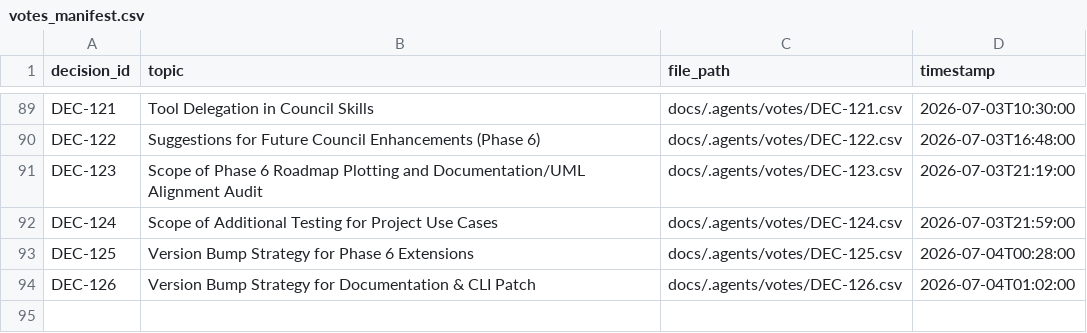
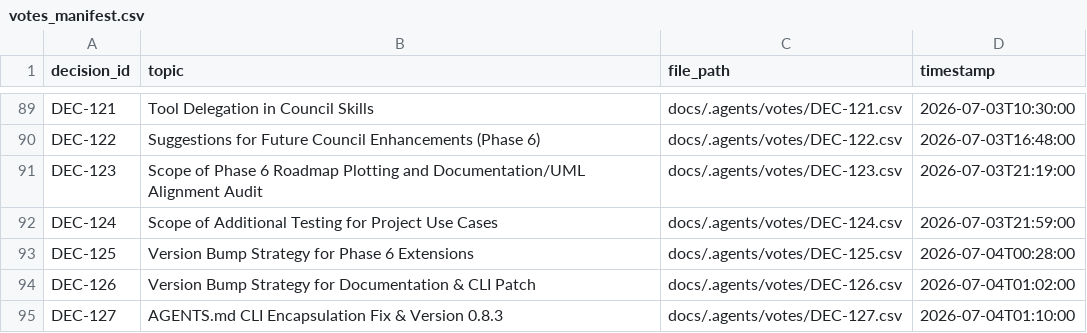
Before and after one commit to suli-g/council-manager, a CSV file: .agents/votes_manifest.csv, drawn as a sheet; only a part is shown, gaps mark what is left out.

```diff
--- a/.agents/votes_manifest.csv
+++ b/.agents/votes_manifest.csv
@@ -94 +94,2 @@ DEC-125;Version Bump Strategy for Phase 6 Extensions;docs/.agents/votes/DEC-125.
 DEC-126;Version Bump Strategy for Documentation & CLI Patch;docs/.agents/votes/DEC-126.csv;2026-07-04T01:02:00
+DEC-127;AGENTS.md CLI Encapsulation Fix & Version 0.8.3;docs/.agents/votes/DEC-127.csv;2026-07-04T01:10:00
```
Also changed, not shown: .agents/alternatives.csv, .agents/decisions.csv, 8 other files.
